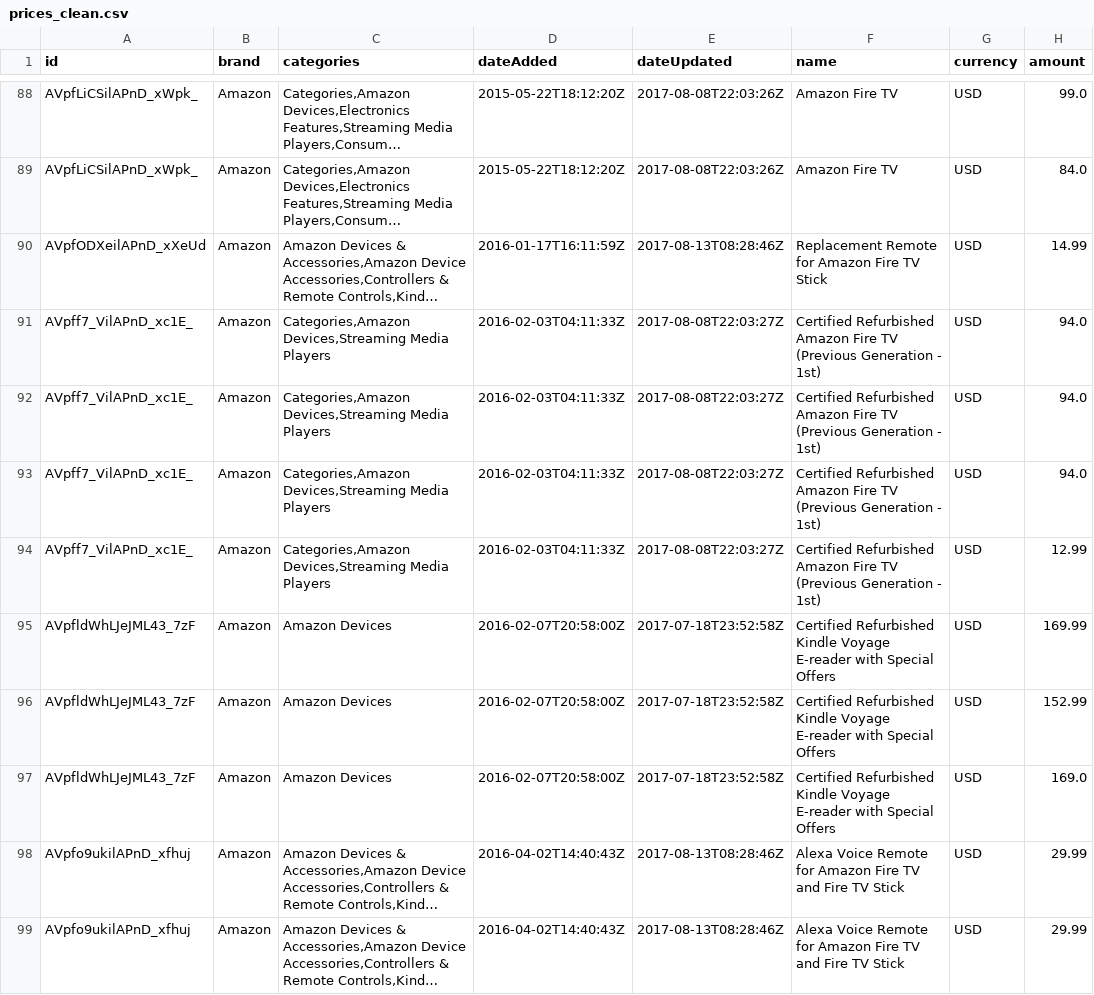
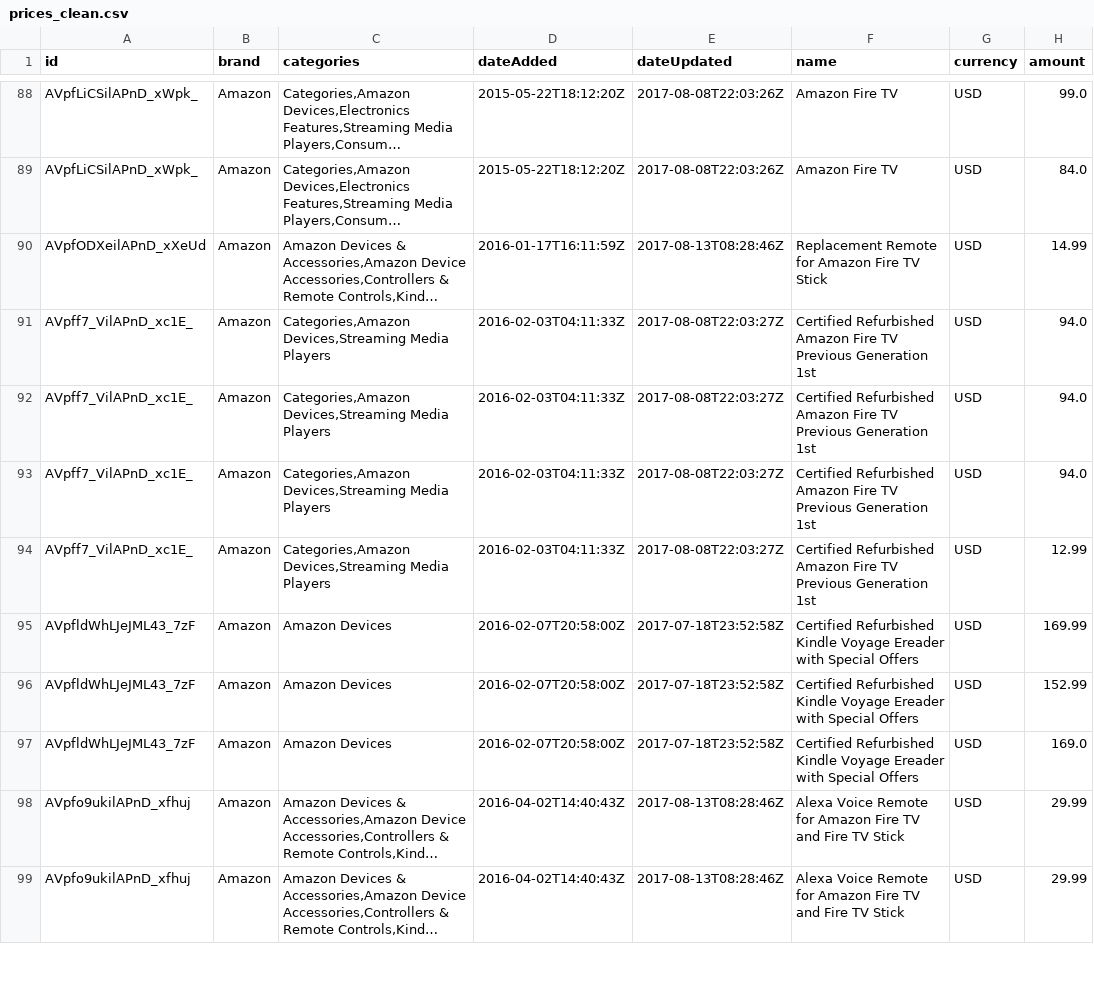
Before and after one commit to muhallilahnaf/RAGDSS, a CSV file: prices_clean.csv, drawn as a sheet; only a part is shown, gaps mark what is left out; long unchanged cells end in …; the diff covers the shown part only; the diff names each change by its address in the sheet, - before the commit and + after, or states it on an @@ line.

Commit message:
remove punctuation from name col in prices table

```diff
--- a/prices_clean.csv
+++ b/prices_clean.csv
-F91:F94 (name): …Fire TV (Previous Generation - 1st)
+F91:F94 (name): …Fire TV Previous Generation 1st
-F95:F97 (name): …Kindle Voyage E-reader with Special…
+F95:F97 (name): …Kindle Voyage Ereader with Special…
```
Also changed, not shown: 116 edited cells elsewhere in this file, 1 other file.
